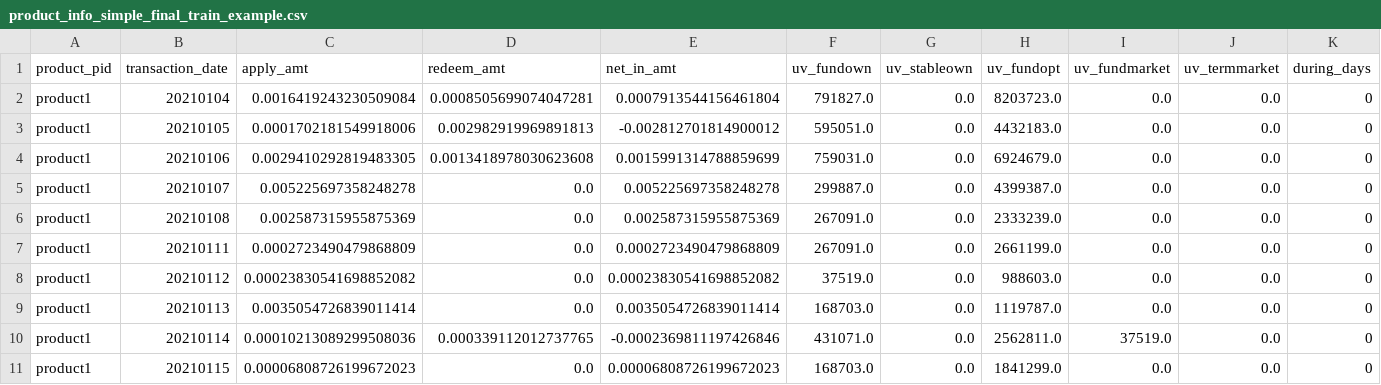
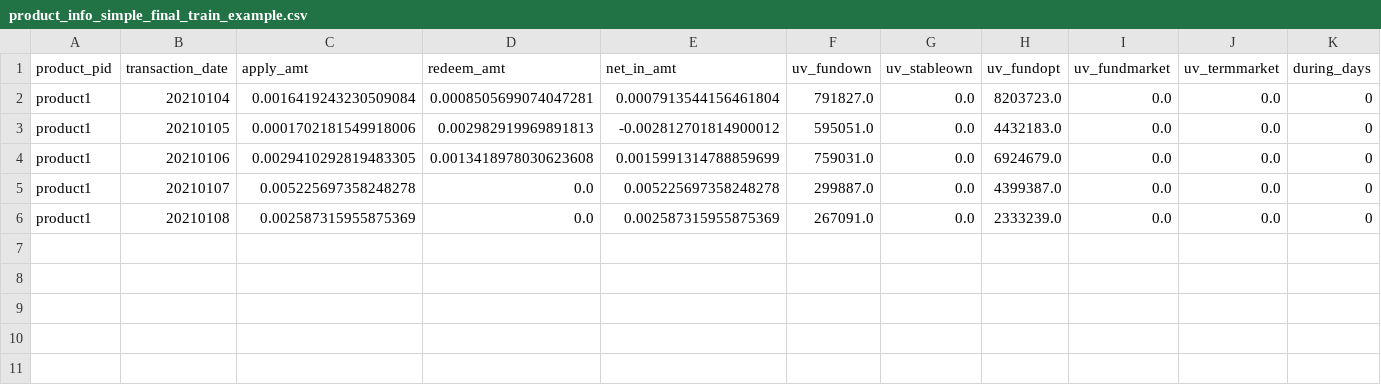
Before and after one commit to cyhsdcs/capstone-website, a CSV file: public/data/product_info_simple_final_train_example.csv, drawn as a sheet; only a part is shown; rows hold the shown columns only; the diff names each change by its address in the sheet, - before the commit and + after, or states it on an @@ line.

```diff
--- a/public/data/product_info_simple_final_train_example.csv
+++ b/public/data/product_info_simple_final_train_example.csv
-row 7: product1 | 20210111 | 0.0002723490479868809 | 0.0 | 0.0002723490479868809 | 267091.0 | 0.0 | 2661199.0 | 0.0 | 0.0 | 0
-row 8: product1 | 20210112 | 0.00023830541698852082 | 0.0 | 0.00023830541698852082 | 37519.0 | 0.0 | 988603.0 | 0.0 | 0.0 | 0
-row 9: product1 | 20210113 | 0.0035054726839011414 | 0.0 | 0.0035054726839011414 | 168703.0 | 0.0 | 1119787.0 | 0.0 | 0.0 | 0
-row 10: product1 | 20210114 | 0.00010213089299508036 | 0.000339112012737765 | -0.0002369811197426846 | 431071.0 | 0.0 | 2562811.0 | 37519.0 | 0.0 | 0
-row 11: product1 | 20210115 | 0.00006808726199672023 | 0.0 | 0.00006808726199672023 | 168703.0 | 0.0 | 1841299.0 | 0.0 | 0.0 | 0
```
Also changed, not shown: public/data/time_info_final_example.csv, 1 other file.
